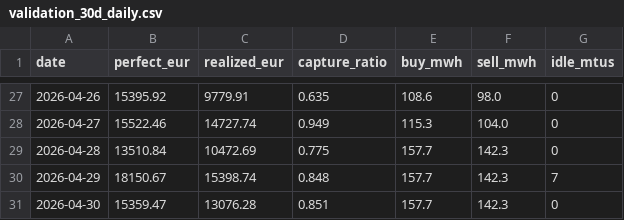
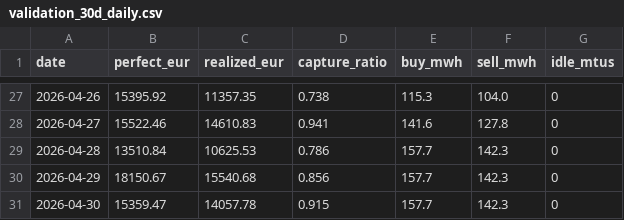
Before and after one commit to panteliskts/Agent404_ETW, a CSV file: reports/validation_30d_daily.csv, drawn as a sheet; only a part is shown, gaps mark what is left out; the diff covers the shown part only.

```diff
--- a/reports/validation_30d_daily.csv
+++ b/reports/validation_30d_daily.csv
@@ -27,5 +27,5 @@ date,perfect_eur,realized_eur,capture_ratio,buy_mwh,sell_mwh,idle_mtus
-2026-04-26,15395.92,9779.91,0.635,108.6,98.0,0
-2026-04-27,15522.46,14727.74,0.949,115.3,104.0,0
-2026-04-28,13510.84,10472.69,0.775,157.7,142.3,0
-2026-04-29,18150.67,15398.74,0.848,157.7,142.3,7
-2026-04-30,15359.47,13076.28,0.851,157.7,142.3,0
+2026-04-26,15395.92,11357.35,0.738,115.3,104.0,0
+2026-04-27,15522.46,14610.83,0.941,141.6,127.8,0
+2026-04-28,13510.84,10625.53,0.786,157.7,142.3,0
+2026-04-29,18150.67,15540.68,0.856,157.7,142.3,0
+2026-04-30,15359.47,14057.78,0.915,157.7,142.3,0
```
Also changed, not shown: 63 edited cells elsewhere in this file, reports/final_cv.csv, 14 other files.
